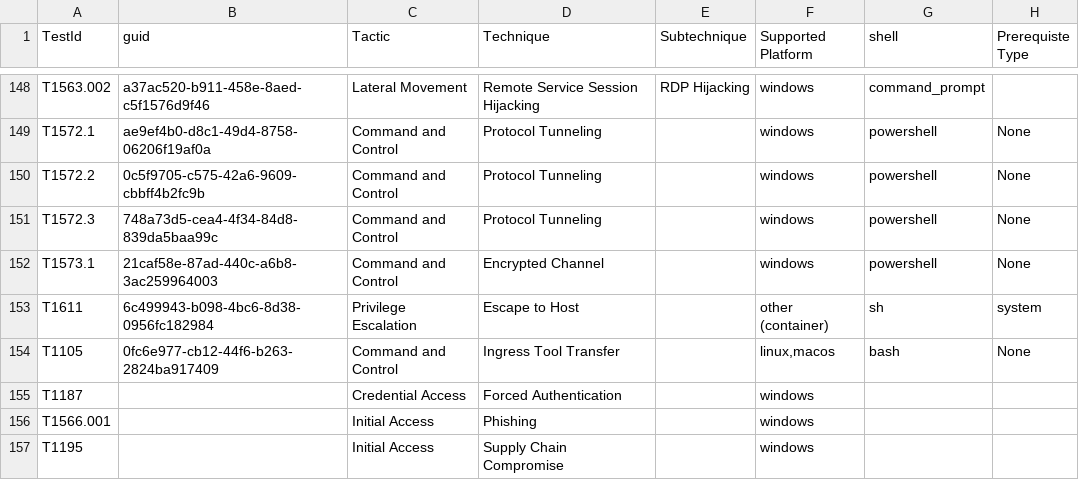
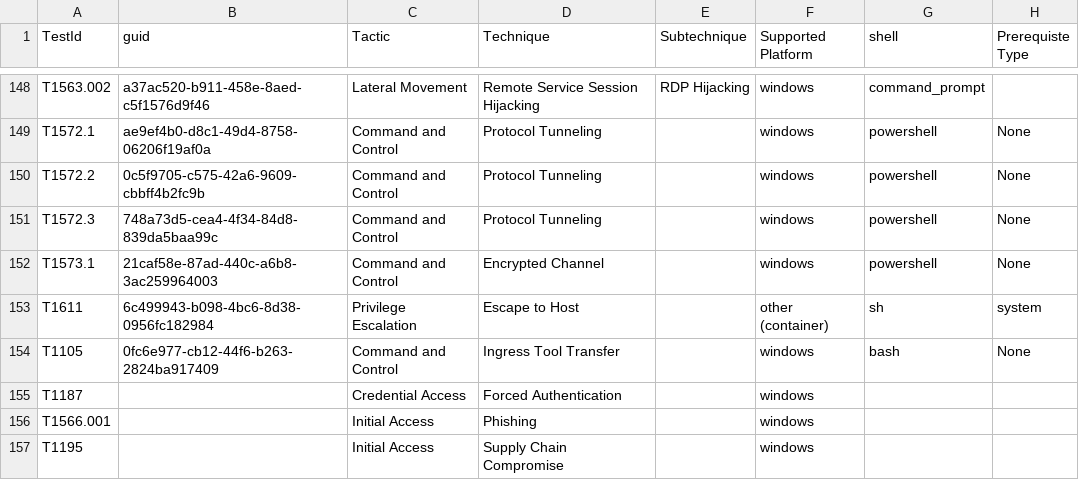
Before and after one commit to Gizgo716/APTAutomaticLinking, a CSV file: Atomic.csv, drawn as a sheet; only a part is shown, gaps mark what is left out; the diff names each change by its address in the sheet, - before the commit and + after, or states it on an @@ line.

```diff
--- a/Atomic.csv
+++ b/Atomic.csv
-F154 (Supported Platform): linux,macos
+F154 (Supported Platform): windows
```
Also changed, not shown: 1 other file.
